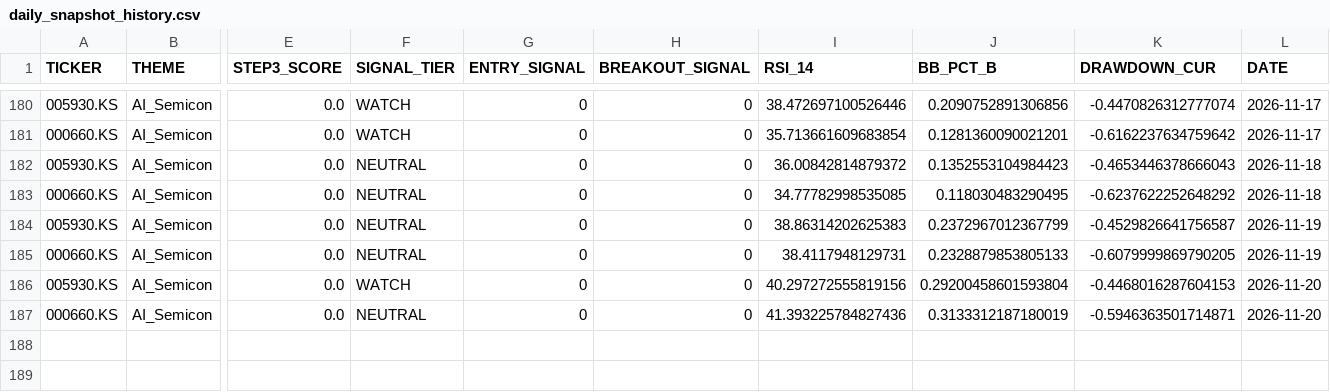
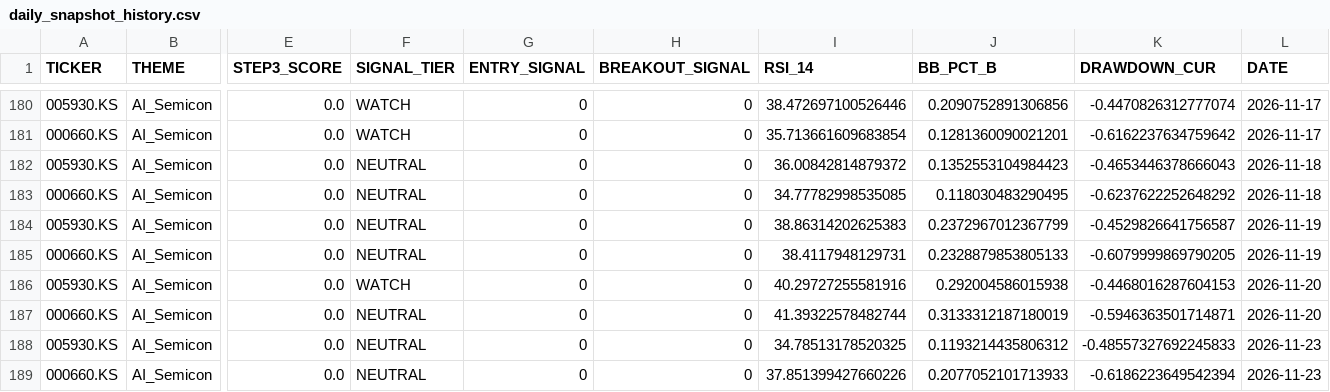
Before and after one commit to ONE-CASE/stock-entry-agent, a CSV file: output/daily_snapshot_history.csv, drawn as a sheet; only a part is shown, gaps mark what is left out; rows hold the shown columns only; the diff names each change by its address in the sheet, - before the commit and + after, or states it on an @@ line.

```diff
--- a/output/daily_snapshot_history.csv
+++ b/output/daily_snapshot_history.csv
-I186 (RSI_14): 40.297272555819156
+I186 (RSI_14): 40.29727255581916
-J186 (BB_PCT_B): 0.29200458601593804
+J186 (BB_PCT_B): 0.292004586015938
-I187 (RSI_14): 41.393225784827436
+I187 (RSI_14): 41.39322578482744
+row 188: 005930.KS | AI_Semicon | 0.0 | NEUTRAL | 0 | 0 | 34.78513178520325 | 0.1193214435806312 | -0.48557327692245833 | 2026-11-23
+row 189: 000660.KS | AI_Semicon | 0.0 | NEUTRAL | 0 | 0 | 37.851399427660226 | 0.2077052101713933 | -0.6186223649542394 | 2026-11-23
```
Also changed, not shown: output/entry_signal_latest.csv, output/macro_panel.csv, 5 other files.
